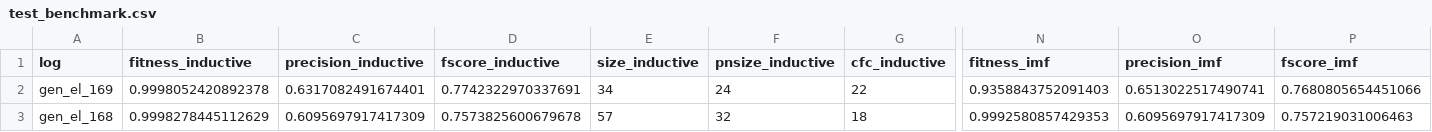
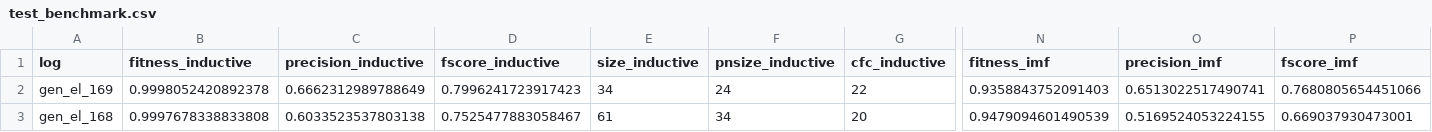
Before and after one commit to lmu-dbs/gedi, a CSV file: data/validation/test_benchmark.csv, drawn as a sheet; only a part is shown, gaps mark what is left out; the diff covers the shown part only; the diff names each change by its address in the sheet, - before the commit and + after, or states it on an @@ line.

```diff
--- a/data/validation/test_benchmark.csv
+++ b/data/validation/test_benchmark.csv
-C2 (precision_inductive): 0.6317082491674401
+C2 (precision_inductive): 0.6662312989788649
-D2 (fscore_inductive): 0.7742322970337691
+D2 (fscore_inductive): 0.7996241723917423
-B3 (fitness_inductive): 0.9998278445112629
+B3 (fitness_inductive): 0.9997678338833808
-C3 (precision_inductive): 0.6095697917417309
+C3 (precision_inductive): 0.6033523537803138
-D3 (fscore_inductive): 0.7573825600679678
+D3 (fscore_inductive): 0.7525477883058467
-E3 (size_inductive): 57
+E3 (size_inductive): 61
-F3 (pnsize_inductive): 32
+F3 (pnsize_inductive): 34
-G3 (cfc_inductive): 18
+G3 (cfc_inductive): 20
-N3 (fitness_imf): 0.9992580857429353
+N3 (fitness_imf): 0.9479094601490539
-O3 (precision_imf): 0.6095697917417309
+O3 (precision_imf): 0.5169524053224155
-P3 (fscore_imf): 0.757219031006463
+P3 (fscore_imf): 0.669037930473001
```
Also changed, not shown: 3 edited cells elsewhere in this file.
